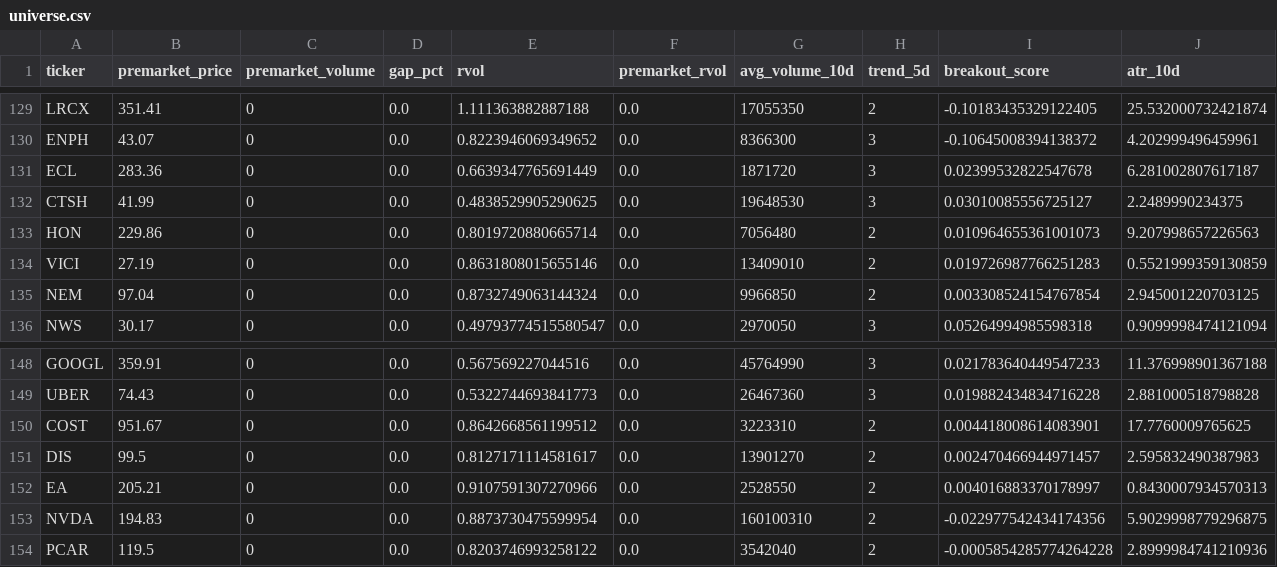
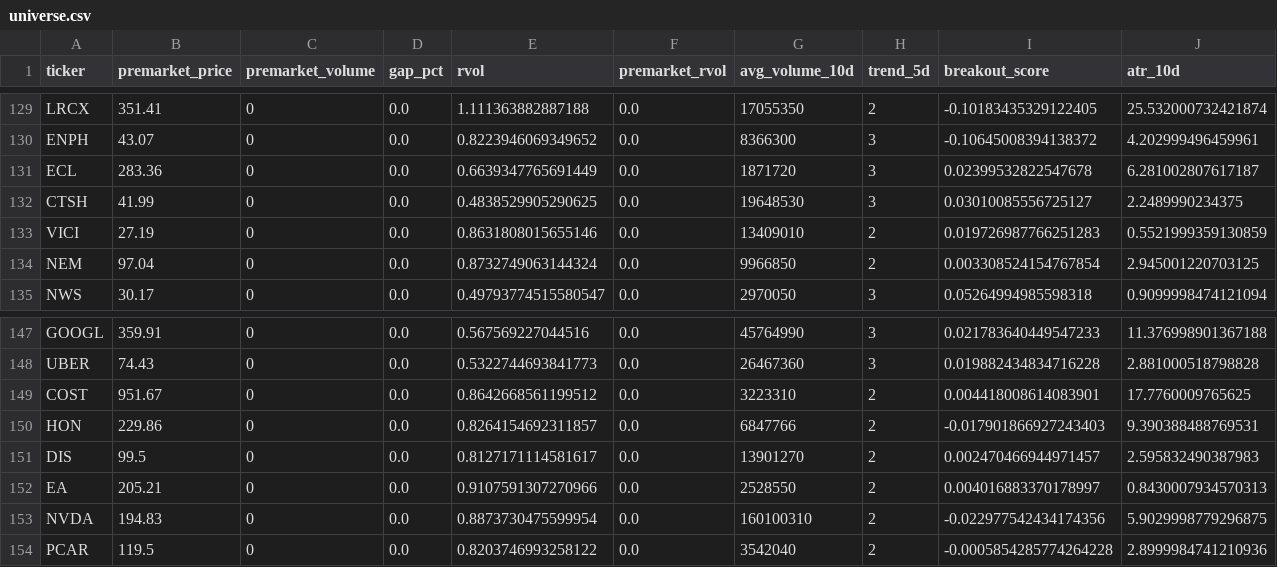
Before and after one commit to cwebb57/Market-Sanner2, a CSV file: output/universe.csv, drawn as a sheet; only a part is shown, gaps mark what is left out; removed rows and columns are numbered as before the commit, all else as after; rows hold the shown columns only; the diff names each change by its address in the sheet, - before the commit and + after, or states it on an @@ line.

```diff
--- a/output/universe.csv
+++ b/output/universe.csv
-row 133: HON | 229.86 | 0 | 0.0 | 0.8019720880665714 | 0.0 | 7056480 | 2 | 0.010964655361001073 | 9.207998657226563
+row 150: HON | 229.86 | 0 | 0.0 | 0.8264154692311857 | 0.0 | 6847766 | 2 | -0.017901866927243403 | 9.390388488769531
```
